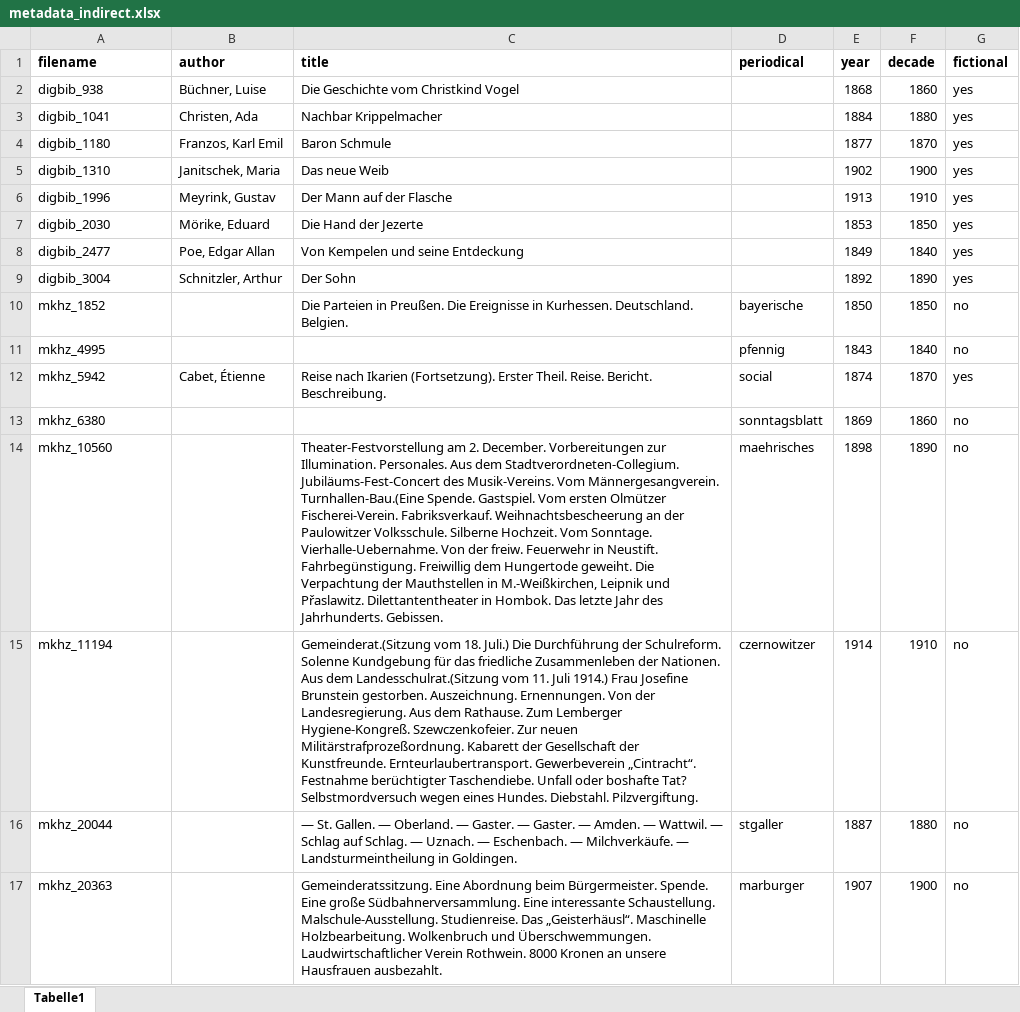
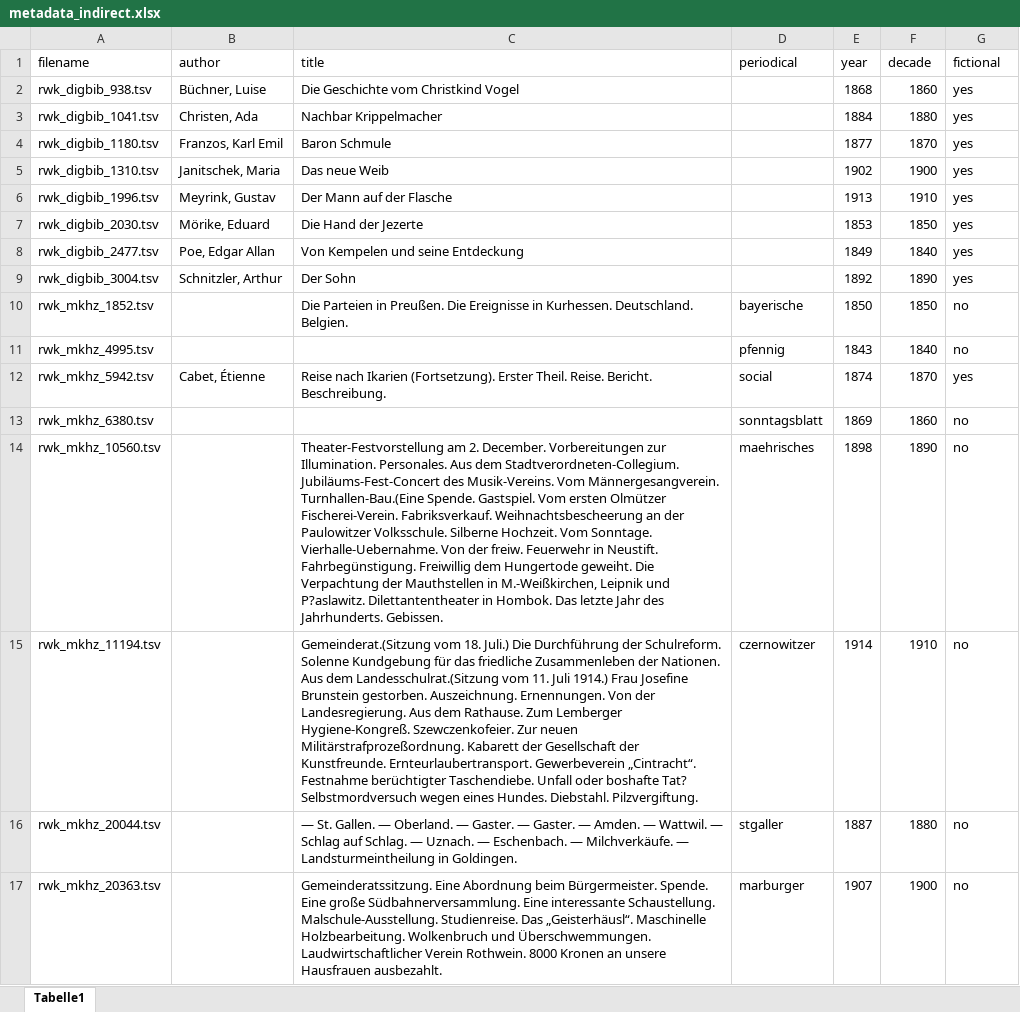
Before and after one commit to redewiedergabe/corpus, an Excel workbook: data/additional/simplified/indirect/tsv/metadata_indirect.xlsx, sheet Tabelle1, drawn as a sheet; values as stored, in another font and other column widths than the file's, no borders; the diff names each change by its address in the sheet, - before the commit and + after, or states it on an @@ line.

Commit message:
corrected file endings in Excel files

```diff
--- a/data/additional/simplified/indirect/tsv/metadata_indirect.xlsx (sheet Tabelle1)
+++ b/data/additional/simplified/indirect/tsv/metadata_indirect.xlsx (sheet Tabelle1)
-A1:G1 bold: on
+A1:G1 bold: off
-A2 (filename): digbib_938
+A2 (filename): rwk_digbib_938.tsv
-A3 (filename): digbib_1041
+A3 (filename): rwk_digbib_1041.tsv
-A4 (filename): digbib_1180
+A4 (filename): rwk_digbib_1180.tsv
-A5 (filename): digbib_1310
+A5 (filename): rwk_digbib_1310.tsv
-A6 (filename): digbib_1996
+A6 (filename): rwk_digbib_1996.tsv
-A7 (filename): digbib_2030
+A7 (filename): rwk_digbib_2030.tsv
-A8 (filename): digbib_2477
+A8 (filename): rwk_digbib_2477.tsv
-A9 (filename): digbib_3004
+A9 (filename): rwk_digbib_3004.tsv
-A10 (filename): mkhz_1852
+A10 (filename): rwk_mkhz_1852.tsv
-A11 (filename): mkhz_4995
+A11 (filename): rwk_mkhz_4995.tsv
-A12 (filename): mkhz_5942
+A12 (filename): rwk_mkhz_5942.tsv
-A13 (filename): mkhz_6380
+A13 (filename): rwk_mkhz_6380.tsv
-A14 (filename): mkhz_10560
+A14 (filename): rwk_mkhz_10560.tsv
-C14 (title): …Leipnik und Přaslawitz. Dilettantentheater in…
+C14 (title): …Leipnik und P?aslawitz. Dilettantentheater in…
-A15 (filename): mkhz_11194
+A15 (filename): rwk_mkhz_11194.tsv
-A16 (filename): mkhz_20044
+A16 (filename): rwk_mkhz_20044.tsv
-A17 (filename): mkhz_20363
+A17 (filename): rwk_mkhz_20363.tsv
```
Also changed, not shown: data/additional/primary/jupiter/tsv/metadata_jupiter.xlsx, data/additional/primary/mars/tsv/metadata_mars.xlsx, 13 other files.
